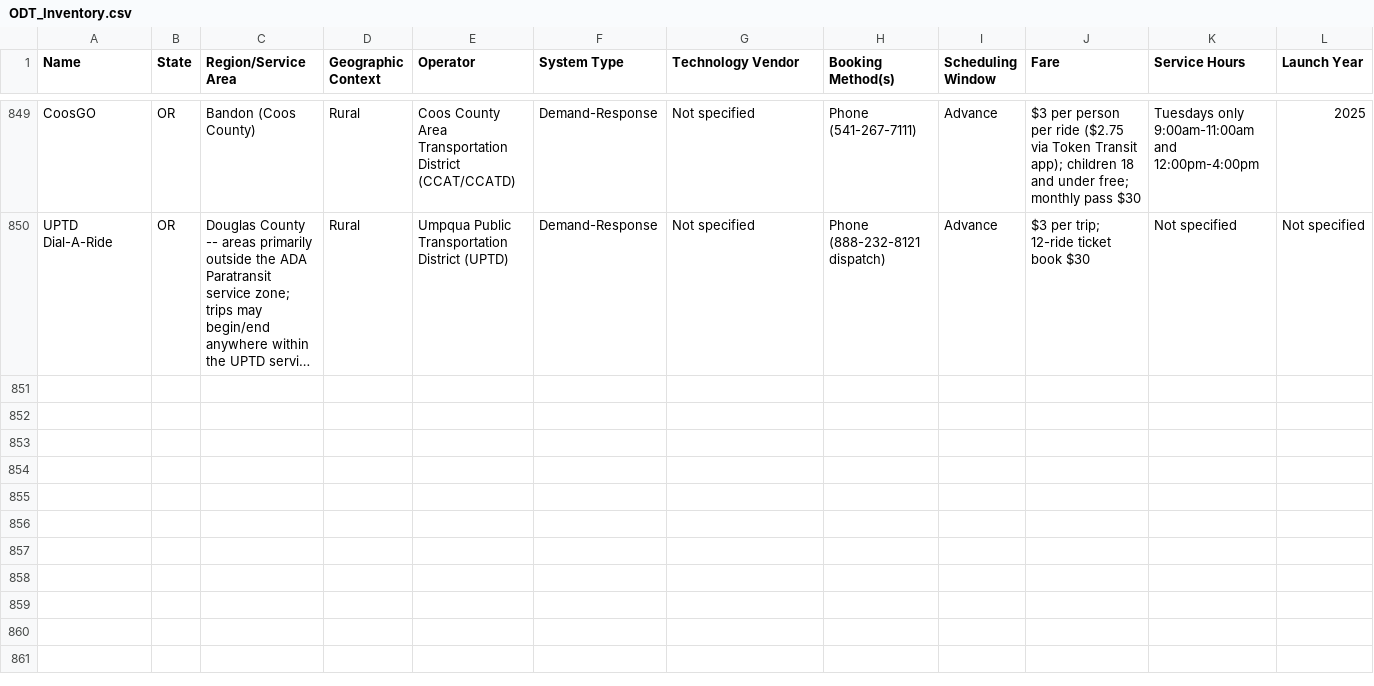
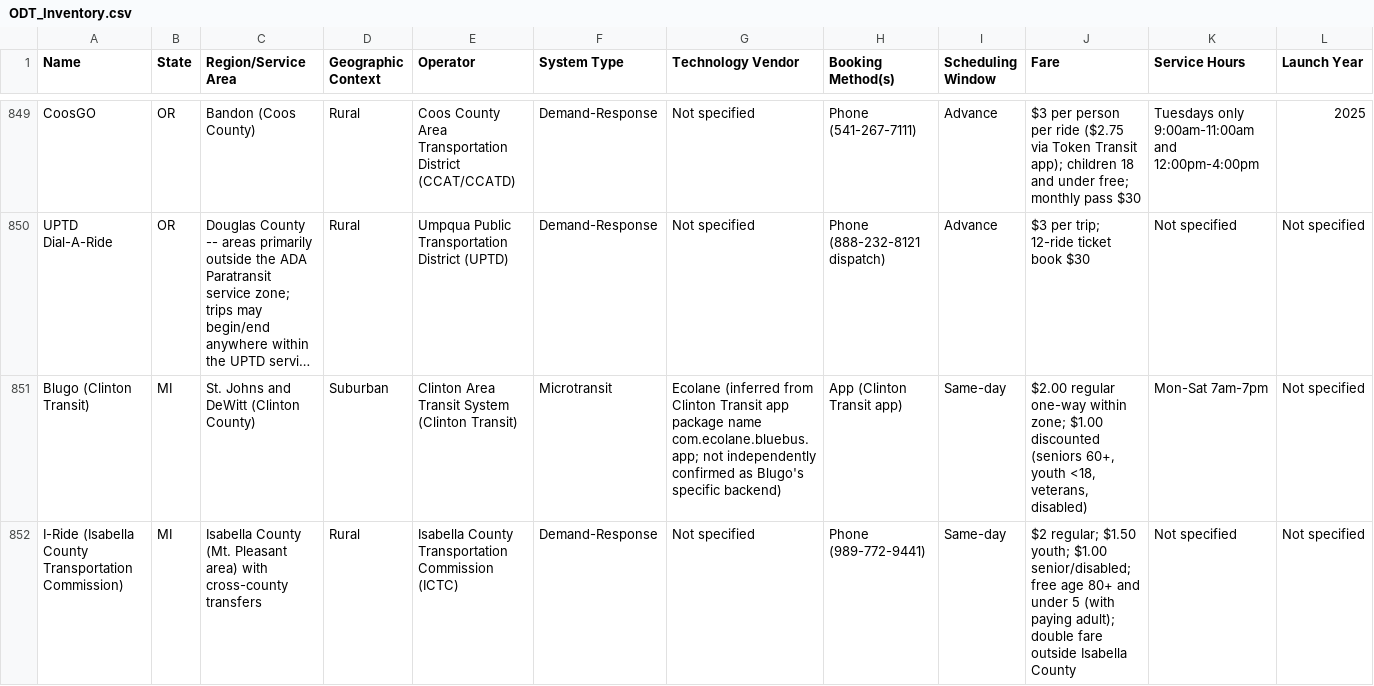
Before and after one commit to jfish79/odt-dashboard, a CSV file: ODT_Inventory.csv, drawn as a sheet; only a part is shown, gaps mark what is left out; long unchanged cells end in …; rows hold the shown columns only; the diff covers the shown part only; the diff names each change by its address in the sheet, - before the commit and + after, or states it on an @@ line.

```diff
--- a/ODT_Inventory.csv
+++ b/ODT_Inventory.csv
+row 851: Blugo (Clinton Transit) | MI | St. Johns and DeWitt (Clinton County) | Suburban | Clinton Area Transit System (Clinton Transit) | Microtransit | Ecolane (inferred from Clinton Transit app package name com.ecolane.bluebus.app; not independently confirmed as Blugo's specific backend) | App (Clinton Transit app) | Same-day | $2.00 regular one-way within zone; $1.00 discounted (seniors 60+, youth <18, veterans, disabled) | Mon-Sat 7am-7pm | Not specified
+row 852: I-Ride (Isabella County Transportation Commission) | MI | Isabella County (Mt. Pleasant area) with cross-county transfers | Rural | Isabella County Transportation Commission (ICTC) | Demand-Response | Not specified | Phone (989-772-9441) | Same-day | $2 regular; $1.50 youth; $1.00 senior/disabled; free age 80+ and under 5 (with paying adult); double fare outside Isabella County | Not specified | Not specified
```
Also changed, not shown: 2 added rows elsewhere in this file, concerns.csv, summary.csv, 2 other files.
